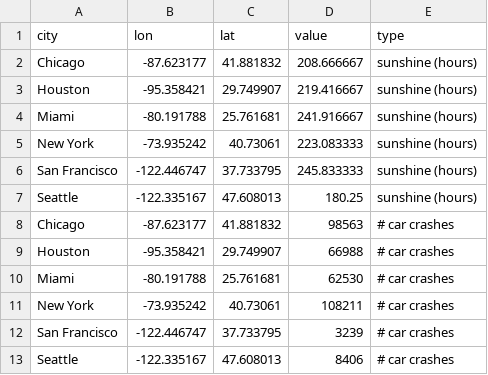
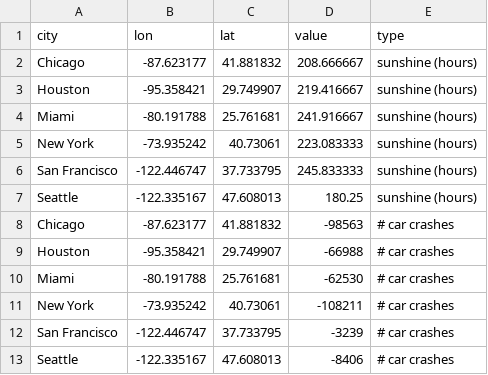
Before and after one commit to clr-li/public-stuff, a CSV file: suncar.csv, drawn as a sheet.

Commit message:
Update suncar.csv

```diff
--- a/suncar.csv
+++ b/suncar.csv
@@ -7,7 +7,7 @@ San Francisco,-122.446747,37.733795,245.833333,sunshine (hours)
 Seattle,-122.335167,47.608013,180.25,sunshine (hours)
-Chicago,-87.623177,41.881832,98563,# car crashes
-Houston,-95.358421,29.749907,66988,# car crashes
-Miami,-80.191788,25.761681,62530,# car crashes
-New York,-73.935242,40.73061,108211,# car crashes
-San Francisco,-122.446747,37.733795,3239,# car crashes
-Seattle,-122.335167,47.608013,8406,# car crashes
+Chicago,-87.623177,41.881832,-98563,# car crashes
+Houston,-95.358421,29.749907,-66988,# car crashes
+Miami,-80.191788,25.761681,-62530,# car crashes
+New York,-73.935242,40.73061,-108211,# car crashes
+San Francisco,-122.446747,37.733795,-3239,# car crashes
+Seattle,-122.335167,47.608013,-8406,# car crashes
```
